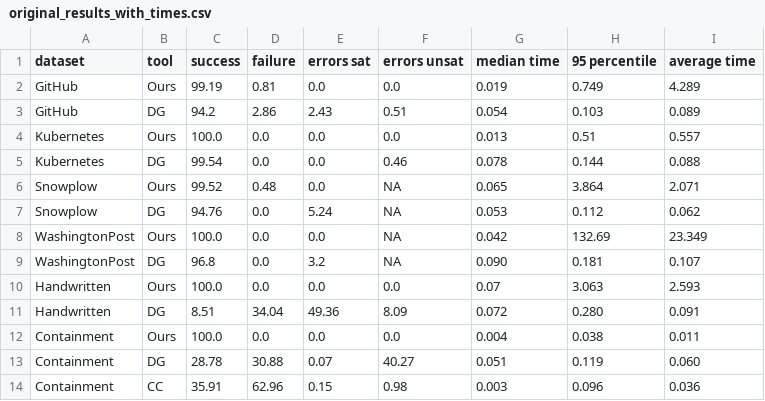
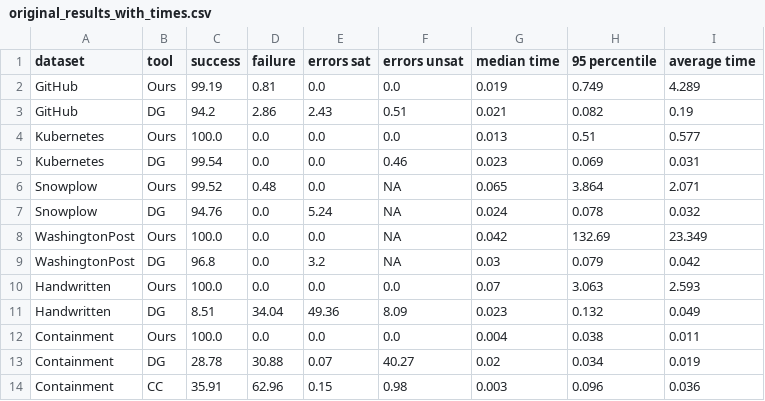
Before and after one commit to sdbs-uni-p/JSONSchemaWitnessGeneration, a CSV file: artifacts/results/original_results_with_times.csv, drawn as a sheet.

Commit message:
Update original results and enhance comparison script

```diff
--- a/artifacts/results/original_results_with_times.csv
+++ b/artifacts/results/original_results_with_times.csv
@@ -2,13 +2,13 @@ dataset,tool,success,failure,errors sat,errors unsat,median time,95 percentile,a
 GitHub,Ours,99.19,0.81,0.0,0.0,0.019,0.749,4.289
-GitHub,DG,94.2,2.86,2.43,0.51,0.054,0.103,0.089
-Kubernetes,Ours,100.0,0.0,0.0,0.0,0.013,0.51,0.557
-Kubernetes,DG,99.54,0.0,0.0,0.46,0.078,0.144,0.088
+GitHub,DG,94.2,2.86,2.43,0.51,0.021,0.082,0.19
+Kubernetes,Ours,100.0,0.0,0.0,0.0,0.013,0.51,0.577
+Kubernetes,DG,99.54,0.0,0.0,0.46,0.023,0.069,0.031
 Snowplow,Ours,99.52,0.48,0.0,NA,0.065,3.864,2.071
-Snowplow,DG,94.76,0.0,5.24,NA,0.053,0.112,0.062
+Snowplow,DG,94.76,0.0,5.24,NA,0.024,0.078,0.032
 WashingtonPost,Ours,100.0,0.0,0.0,NA,0.042,132.69,23.349
-WashingtonPost,DG,96.8,0.0,3.2,NA,0.090,0.181,0.107
+WashingtonPost,DG,96.8,0.0,3.2,NA,0.03,0.079,0.042
 Handwritten,Ours,100.0,0.0,0.0,0.0,0.07,3.063,2.593
-Handwritten,DG,8.51,34.04,49.36,8.09,0.072,0.280,0.091
+Handwritten,DG,8.51,34.04,49.36,8.09,0.023,0.132,0.049
 Containment,Ours,100.0,0.0,0.0,0.0,0.004,0.038,0.011
-Containment,DG,28.78,30.88,0.07,40.27,0.051,0.119,0.060
+Containment,DG,28.78,30.88,0.07,40.27,0.02,0.034,0.019
 Containment,CC,35.91,62.96,0.15,0.98,0.003,0.096,0.036
```
Also changed, not shown: 1 other file.
